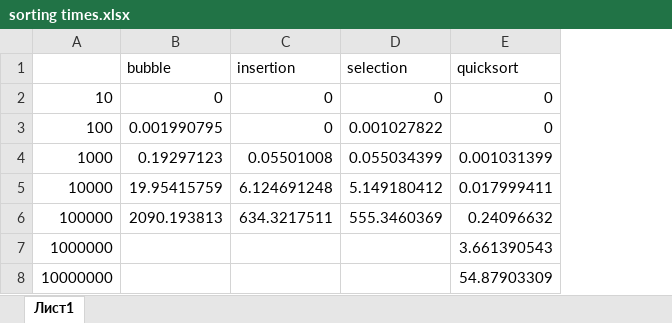
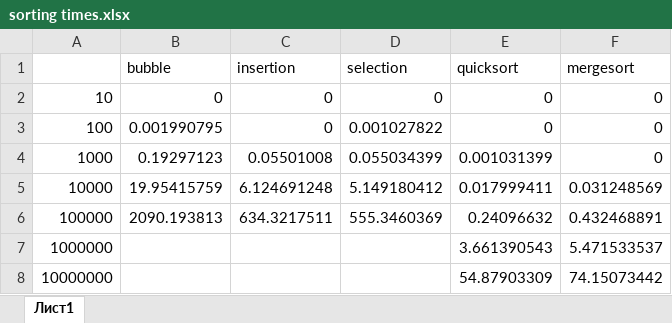
Before and after one commit to kolaqsq/AlgoLabs4, an Excel workbook: sorting/sorting times.xlsx, sheet Лист1, drawn as a sheet; values as stored, in another font and other column widths than the file's, no borders; charts and pictures not drawn; the diff names each change by its address in the sheet, - before the commit and + after, or states it on an @@ line.

Commit message:
added mergesort

```diff
--- a/sorting/sorting times.xlsx (sheet Лист1)
+++ b/sorting/sorting times.xlsx (sheet Лист1)
+column F (mergesort), rows 2-8: 0 | 0 | 0 | 0.031248569 | 0.432468891 | 5.471533537 | 74.15073442
```
Also changed, not shown: charts or pictures, 9 other files.
